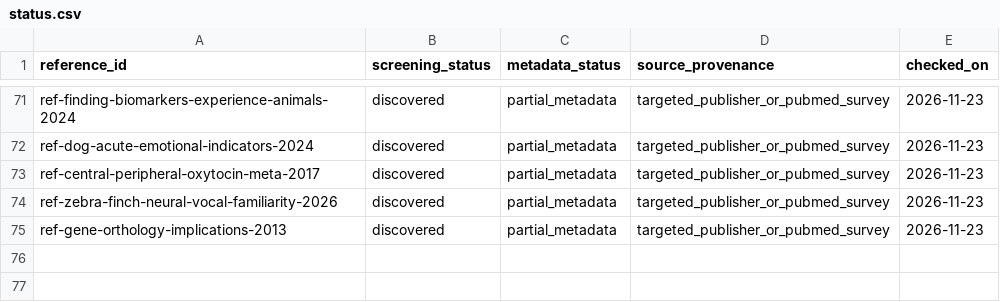
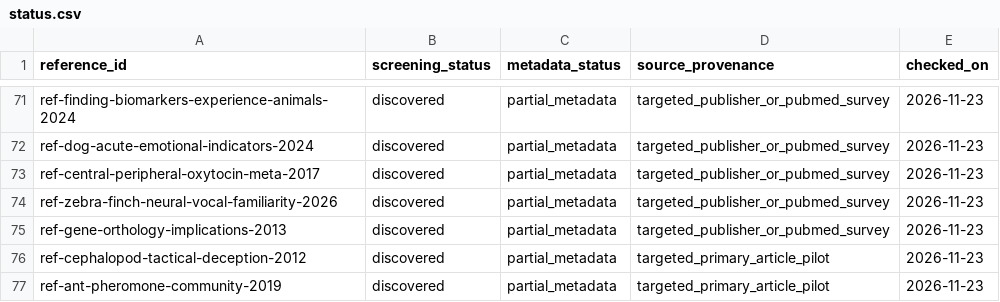
Before and after one commit to YvesAlbuquerque/Dr-Dolittle, a CSV file: bibliography/catalog/status.csv, drawn as a sheet; only a part is shown, gaps mark what is left out; the diff names each change by its address in the sheet, - before the commit and + after, or states it on an @@ line.

Commit message:
research(r1): pilot 15 source-linked observations with validated draft coverage matrix
* research(r1): populate data/evidence/assertions.csv

* research(r1): populate data/evidence/assertion_sources.csv

* research(r1): populate data/evidence/assertion_modalities.csv

* research(r1): populate data/evidence/assertion_capabilities.csv

* research(r1): populate data/ontology/capabilities.csv

* research(r1): scaffold data/ontology/phenomenon_families.csv

* research(r1): scaffold data/evidence/assertion_phenomena.csv

* research(r1): scaffold data/evidence/assertion_sampling_scope.csv

* research(r1): scaffold data/evidence/assertion_screening.csv

* research(r1): keep interpretation separate from observed findings

* research(r1): add five provisional source-linked physiological observations

* research(r1): add cuttlefish and ant primary sources and verified fish DOI

* research(r1): track additional primary research sources

* research(r1): remove sensory modes not directly measured by source

* tooling(r1): validate evidence graph integrity and keep draft observations separate from review

* viz(r1): generate source-count matrix with mandatory draft disclaimer

* viz(r1): commit draft study-coverage matrix data

* viz(r1): publish explicitly provisional study-coverage SVG

* test(r1): cover integrity failures and draft matrix generation

* docs(r1): publish 15-study pilot with source access, failure modes and validation gate

* viz(r1): stabilize newline format for deterministic CSV generation

* ci(r1): validate evidence integrity and deterministic pilot matrix

* docs(r1): reconcile R1 pilot maturity, data and navigation

* docs(r1): reconcile R1 pilot maturity, data and navigation

* docs(r1): reconcile R1 pilot maturity, data and navigation

* docs(r1): reconcile R1 pilot maturity, data and navigation

* docs(r1): reconcile R1 pilot maturity, data and navigation

* docs(r1): reconcile R1 pilot maturity, data and navigation

```diff
--- a/bibliography/catalog/status.csv
+++ b/bibliography/catalog/status.csv
+row 76: ref-cephalopod-tactical-deception-2012 | discovered | partial_metadata | targeted_primary_article_pilot | 2026-11-23
+row 77: ref-ant-pheromone-community-2019 | discovered | partial_metadata | targeted_primary_article_pilot | 2026-11-23
```
Also changed, not shown: 25 other files.
